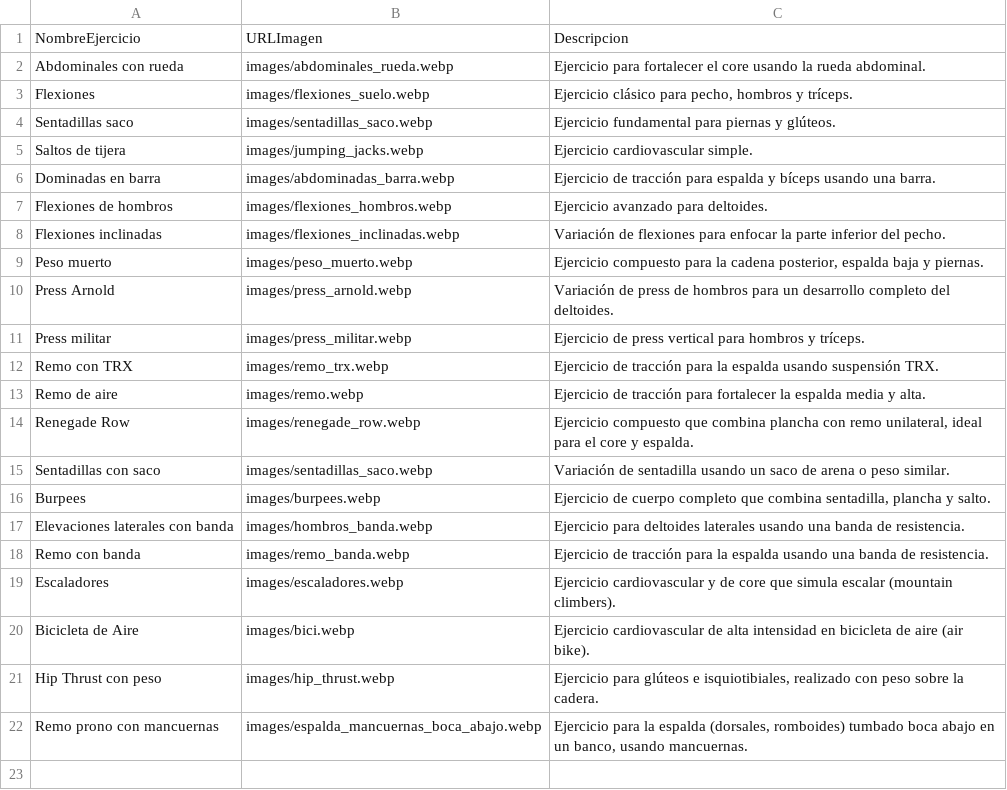
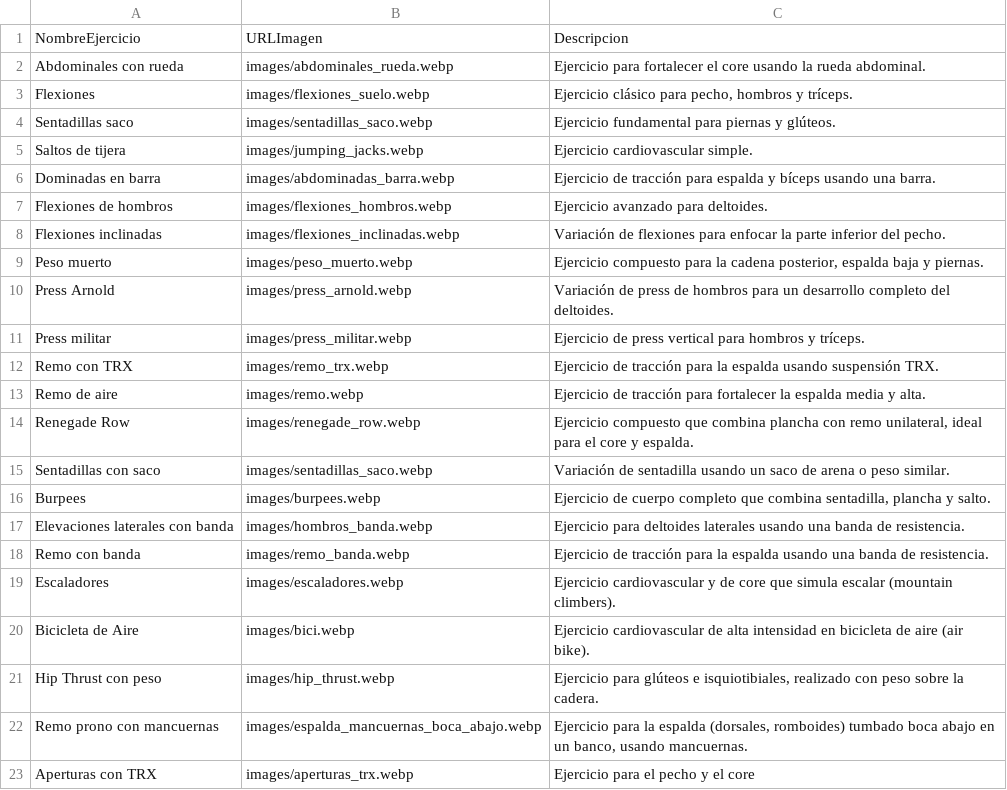
Before and after one commit to EnriqueGPZ/hitt, a CSV file: predefined_exercises.csv, drawn as a sheet; the diff names each change by its address in the sheet, - before the commit and + after, or states it on an @@ line.

Commit message:
Update predefined_exercises.csv

```diff
--- a/predefined_exercises.csv
+++ b/predefined_exercises.csv
+row 23: Aperturas con TRX | images/aperturas_trx.webp | Ejercicio para el pecho y el core
```
